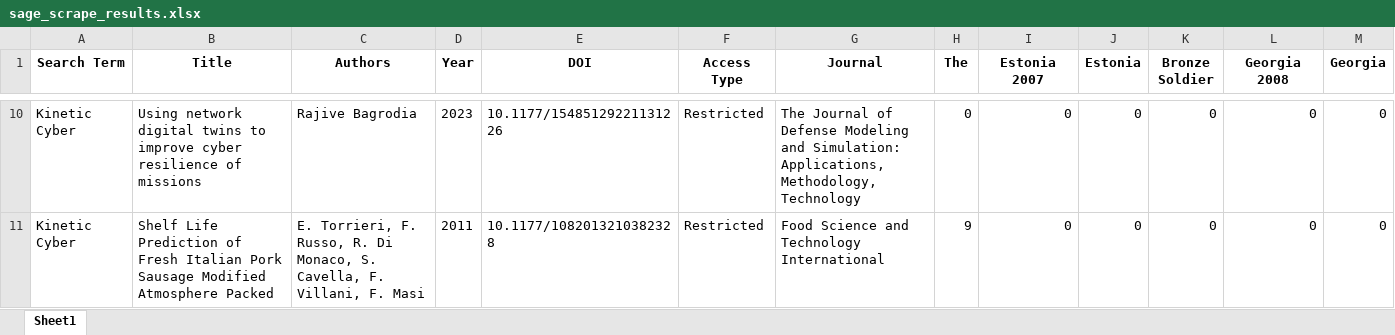
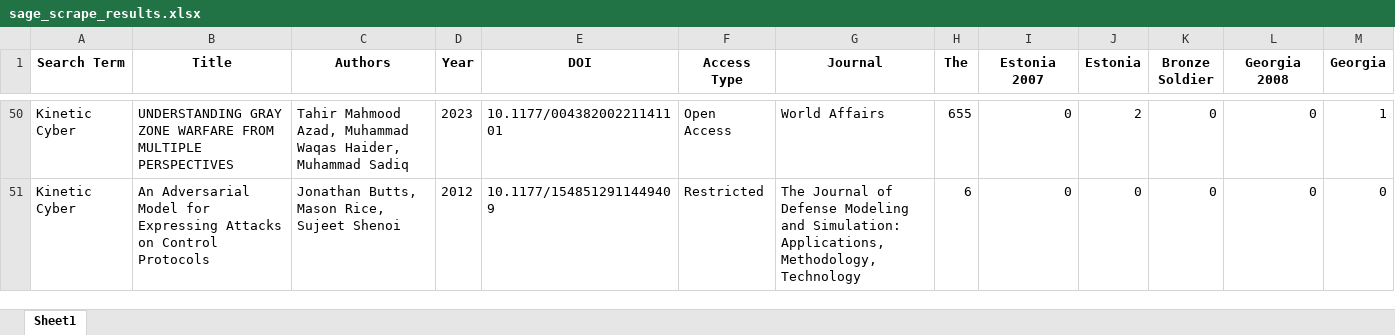
Before and after one commit to HallyP123/Sage_Scrape, an Excel workbook: sage_scrape_results.xlsx, sheet Sheet1, drawn as a sheet; only a part is shown, gaps mark what is left out; values as stored, in another font and other column widths than the file's, no borders; addresses are those after the commit; the diff covers the shown part only; the diff names each change by its address in the sheet, - before the commit and + after, or states it on an @@ line.

```diff
--- a/sage_scrape_results.xlsx (sheet Sheet1)
+++ b/sage_scrape_results.xlsx (sheet Sheet1)
-B50 (Title): Using network digital twins to improve cyber resilience of missions
+B50 (Title): UNDERSTANDING GRAY ZONE WARFARE FROM MULTIPLE PERSPECTIVES
-C50 (Authors): Rajive Bagrodia
+C50 (Authors): Tahir Mahmood Azad, Muhammad Waqas Haider, Muhammad Sadiq
-E50 (DOI): 10.1177/15485129221131226
+E50 (DOI): 10.1177/00438200221141101
-F50 (Access Type): Restricted
+F50 (Access Type): Open Access
-G50 (Journal): The Journal of Defense Modeling and Simulation: Applications, Methodology, Technology
+G50 (Journal): World Affairs
-H50 (The): 0
+H50 (The): 655
-J50 (Estonia): 0
+J50 (Estonia): 2
-M50 (Georgia): 0
+M50 (Georgia): 1
-B51 (Title): Shelf Life Prediction of Fresh Italian Pork Sausage Modified Atmosphere Packed
+B51 (Title): An Adversarial Model for Expressing Attacks on Control Protocols
-C51 (Authors): E. Torrieri, F. Russo, R. Di Monaco, S. Cavella, F. Villani, F. Masi
+C51 (Authors): Jonathan Butts, Mason Rice, Sujeet Shenoi
-D51 (Year): 2011
+D51 (Year): 2012
-E51 (DOI): 10.1177/1082013210382328
+E51 (DOI): 10.1177/1548512911449409
-G51 (Journal): Food Science and Technology International
+G51 (Journal): The Journal of Defense Modeling and Simulation: Applications, Methodology, Technology
-H51 (The): 9
+H51 (The): 6
```
Also changed, not shown: 40 added rows and 54 edited cells elsewhere in this sheet.
